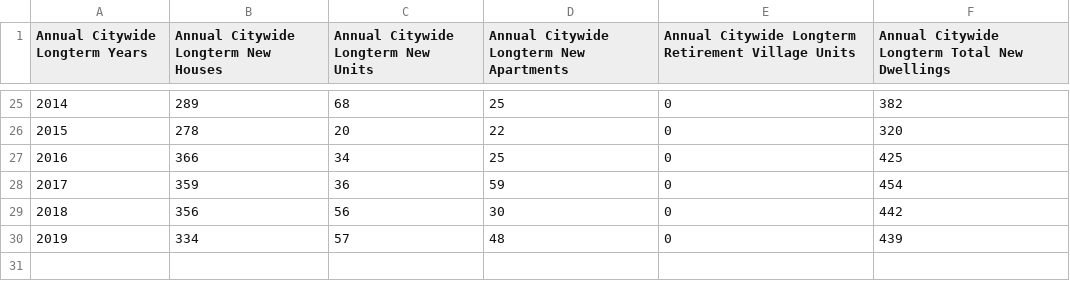
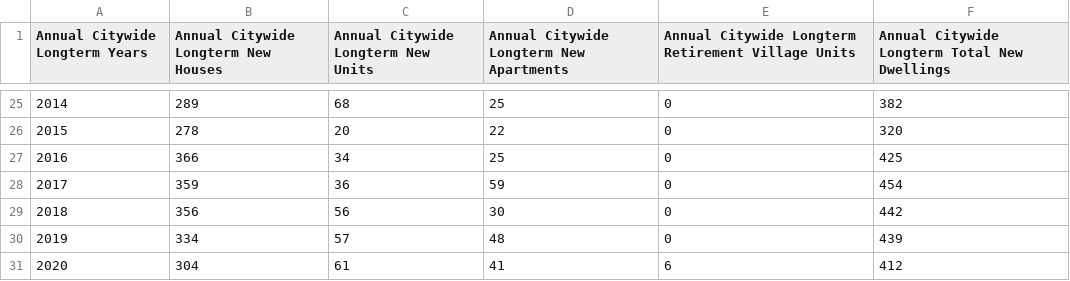
Before and after one commit to nathanstockerDCC/PlotlyGraphs, a CSV file: data/CitywideBCdataAnnual.csv, drawn as a sheet; only a part is shown, gaps mark what is left out; the diff names each change by its address in the sheet, - before the commit and + after, or states it on an @@ line.

```diff
--- a/data/CitywideBCdataAnnual.csv
+++ b/data/CitywideBCdataAnnual.csv
+row 31: 2020 | 304 | 61 | 41 | 6 | 412
```
Also changed, not shown: data/BCsAndPopulationGraph.csv, data/CitywideBCdataMonthly.csv, 6 other files.
